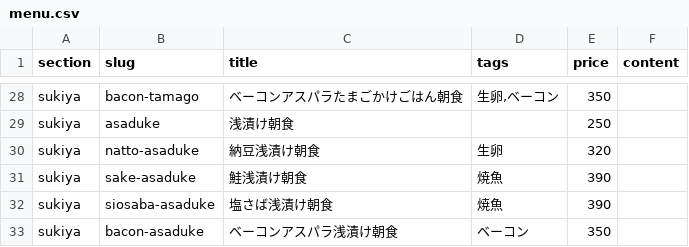
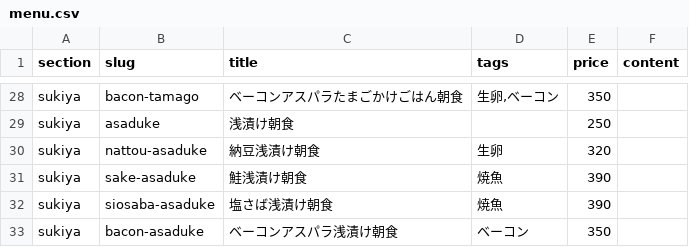
Before and after one commit to stay-home/asatei, a CSV file: data/menu.csv, drawn as a sheet; only a part is shown, gaps mark what is left out.

Commit message:
add menu image

```diff
--- a/data/menu.csv
+++ b/data/menu.csv
@@ -29,3 +29,3 @@ sukiya,bacon-tamago,ベーコンアスパラたまごかけごはん朝食,"生
 sukiya,asaduke,浅漬け朝食,,250,
-sukiya,natto-asaduke,納豆浅漬け朝食,生卵,320,
+sukiya,nattou-asaduke,納豆浅漬け朝食,生卵,320,
 sukiya,sake-asaduke,鮭浅漬け朝食,焼魚,390,
```
Also changed, not shown: 28 other files.
